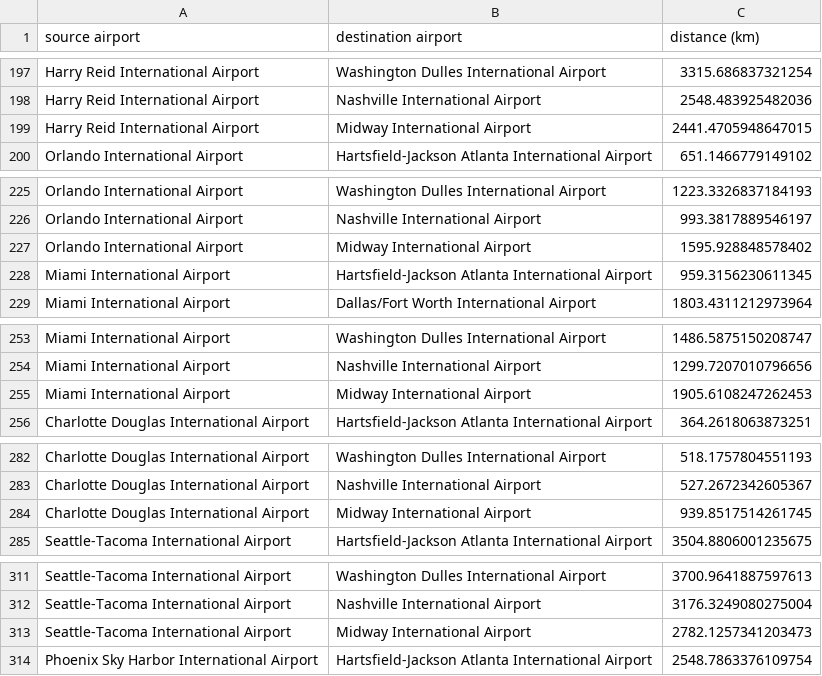
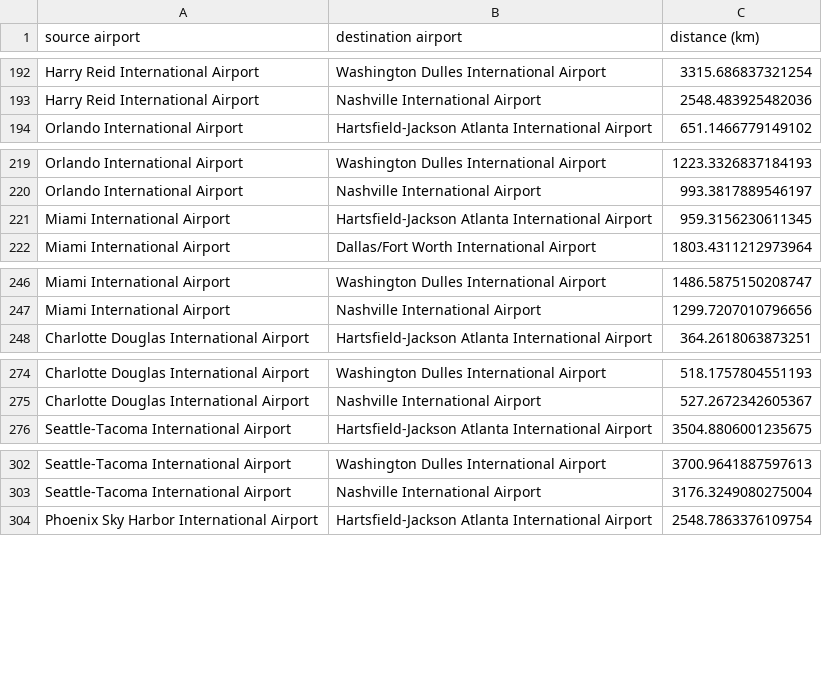
Before and after one commit to CoreyMLawrence/Comfort-Airlines, a CSV file: data/flight_distance.csv, drawn as a sheet; only a part is shown, gaps mark what is left out; the diff covers the shown part only; the diff names each change by its address in the sheet, - before the commit and + after, or states it on an @@ line.

```diff
--- a/data/flight_distance.csv
+++ b/data/flight_distance.csv
-row 199: Harry Reid International Airport | Midway International Airport | 2441.4705948647015
-row 227: Orlando International Airport | Midway International Airport | 1595.928848578402
-row 255: Miami International Airport | Midway International Airport | 1905.6108247262453
-row 284: Charlotte Douglas International Airport | Midway International Airport | 939.8517514261745
-row 313: Seattle-Tacoma International Airport | Midway International Airport | 2782.1257341203473
```
Also changed, not shown: 51 removed rows elsewhere in this file, data/flight_demand.csv, data/flights.csv, 3 other files.
